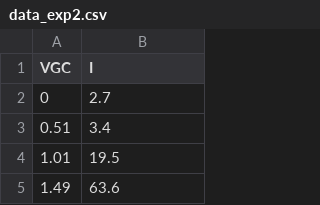
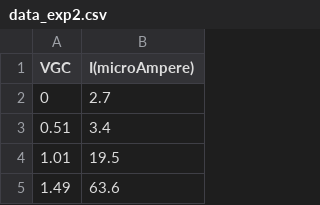
Before and after one commit to diogosctn/lab-fisica-moderna, a CSV file: experimento-franck-hertz-hg/data_exp2.csv, drawn as a sheet; only a part is shown; the diff names each change by its address in the sheet, - before the commit and + after, or states it on an @@ line.

Commit message:
Add franck-heartz experiment part 3

```diff
--- a/experimento-franck-hertz-hg/data_exp2.csv
+++ b/experimento-franck-hertz-hg/data_exp2.csv
-B1: I
+B1: I(microAmpere)
```
Also changed, not shown: 4 other files.
